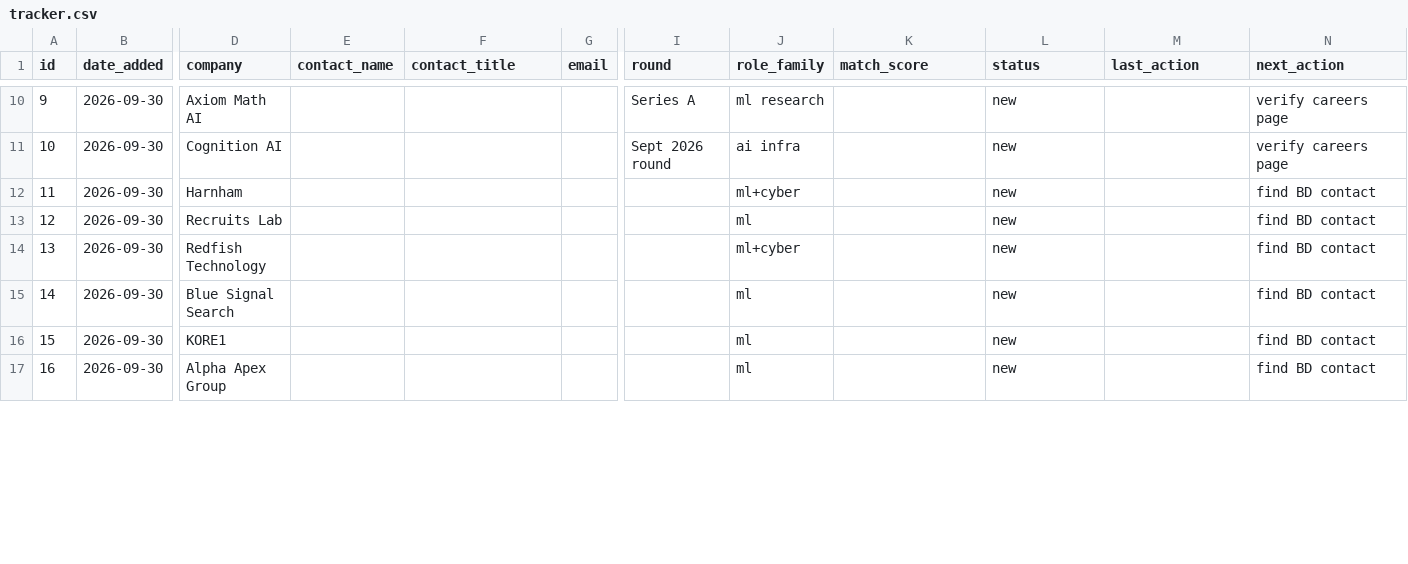
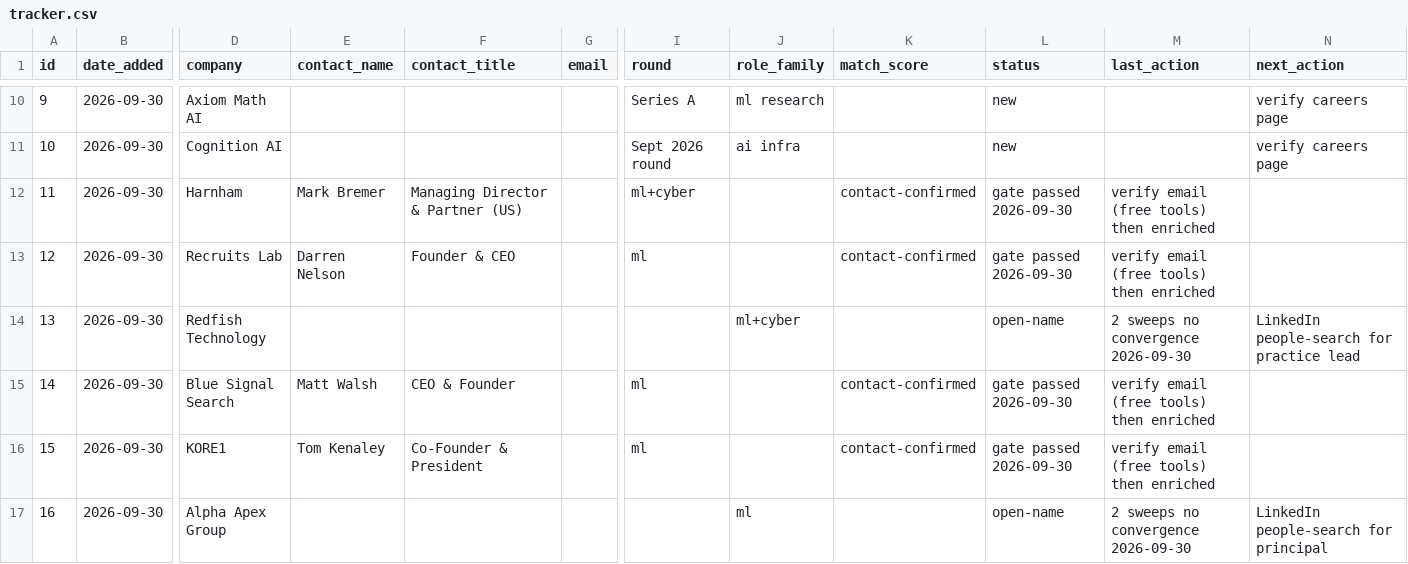
Before and after one commit to 123098my34-beep/kiki, a CSV file: workspaces/connector-ops/tracker.csv, drawn as a sheet; only a part is shown, gaps mark what is left out; the diff covers the shown part only; the diff names each change by its address in the sheet, - before the commit and + after, or states it on an @@ line.

```diff
--- a/workspaces/connector-ops/tracker.csv
+++ b/workspaces/connector-ops/tracker.csv
-E12 (contact_name): (empty)
+E12 (contact_name): Mark Bremer
-F12 (contact_title): (empty)
+F12 (contact_title): Managing Director & Partner (US)
-I12 (round): (empty)
+I12 (round): ml+cyber
-J12 (role_family): ml+cyber
+J12 (role_family): (empty)
-K12:K13 (match_score): (empty)
+K12:K13 (match_score): contact-confirmed
-L12:L13 (status): new
+L12:L13 (status): gate passed 2026-09-30
-M12:M13 (last_action): (empty)
+M12:M13 (last_action): verify email (free tools) then enriched
-N12:N13 (next_action): find BD contact
+N12:N13 (next_action): (empty)
-E13 (contact_name): (empty)
+E13 (contact_name): Darren Nelson
-F13 (contact_title): (empty)
+F13 (contact_title): Founder & CEO
-I13 (round): (empty)
+I13 (round): ml
-J13 (role_family): ml
+J13 (role_family): (empty)
-L14 (status): new
+L14 (status): open-name
-M14 (last_action): (empty)
+M14 (last_action): 2 sweeps no convergence 2026-09-30
-N14 (next_action): find BD contact
+N14 (next_action): LinkedIn people-search for practice lead
-E15 (contact_name): (empty)
+E15 (contact_name): Matt Walsh
-F15 (contact_title): (empty)
+F15 (contact_title): CEO & Founder
-I15:I16 (round): (empty)
+I15:I16 (round): ml
-J15:J16 (role_family): ml
+J15:J16 (role_family): (empty)
-K15:K16 (match_score): (empty)
+K15:K16 (match_score): contact-confirmed
-L15:L16 (status): new
+L15:L16 (status): gate passed 2026-09-30
-M15:M16 (last_action): (empty)
+M15:M16 (last_action): verify email (free tools) then enriched
-N15:N16 (next_action): find BD contact
+N15:N16 (next_action): (empty)
-E16 (contact_name): (empty)
+E16 (contact_name): Tom Kenaley
-F16 (contact_title): (empty)
+F16 (contact_title): Co-Founder & President
-L17 (status): new
+L17 (status): open-name
-M17 (last_action): (empty)
+M17 (last_action): 2 sweeps no convergence 2026-09-30
-N17 (next_action): find BD contact
+N17 (next_action): LinkedIn people-search for principal
```
Also changed, not shown: 54 edited cells elsewhere in this file, 3 other files.
